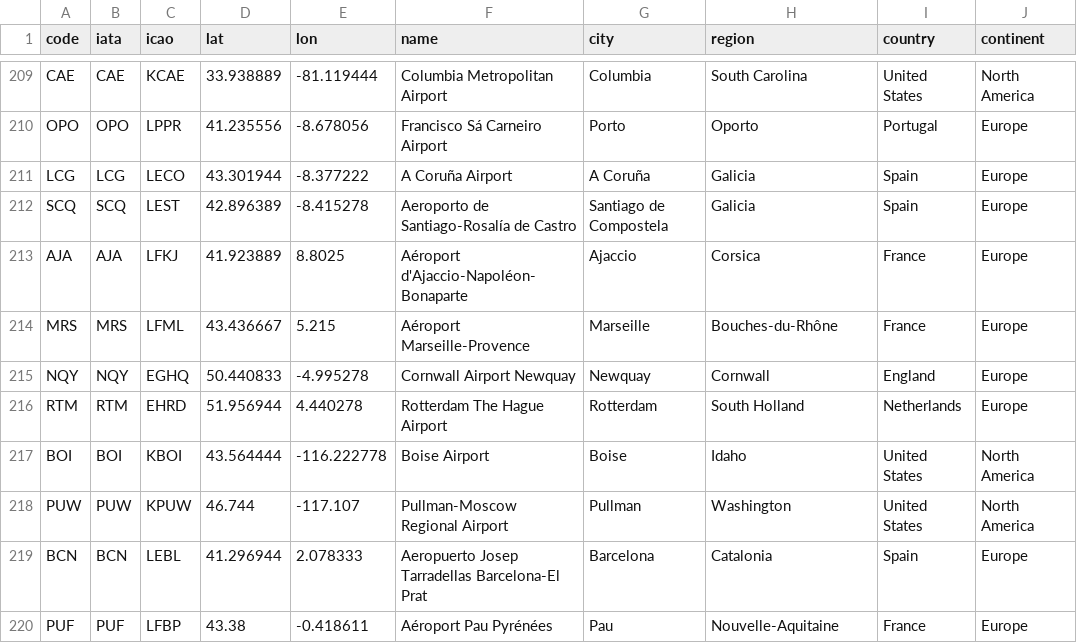
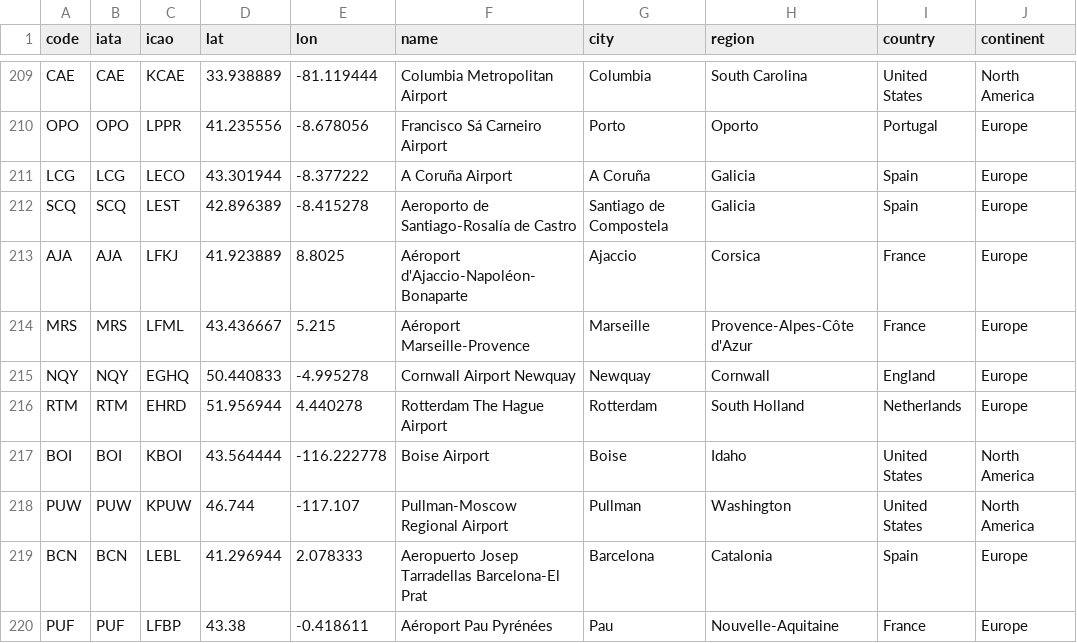
Before and after one commit to rccreswell/flightmaps, a CSV file: data/airports.csv, drawn as a sheet; only a part is shown, gaps mark what is left out; the diff covers the shown part only.

```diff
--- a/data/airports.csv
+++ b/data/airports.csv
@@ -213,3 +213,3 @@ SCQ,SCQ,LEST,42.896389,-8.415278,Aeroporto de Santiago-Rosalía de Castro,Santia
 AJA,AJA,LFKJ,41.923889,8.8025,Aéroport d'Ajaccio-Napoléon-Bonaparte,Ajaccio,Corsica,France,Europe
-MRS,MRS,LFML,43.436667,5.215,Aéroport Marseille-Provence,Marseille,Bouches-du-Rhône,France,Europe
+MRS,MRS,LFML,43.436667,5.215,Aéroport Marseille-Provence,Marseille,Provence-Alpes-Côte d'Azur,France,Europe
 NQY,NQY,EGHQ,50.440833,-4.995278,Cornwall Airport Newquay,Newquay,Cornwall,England,Europe
```
Also changed, not shown: 8 edited cells elsewhere in this file.
